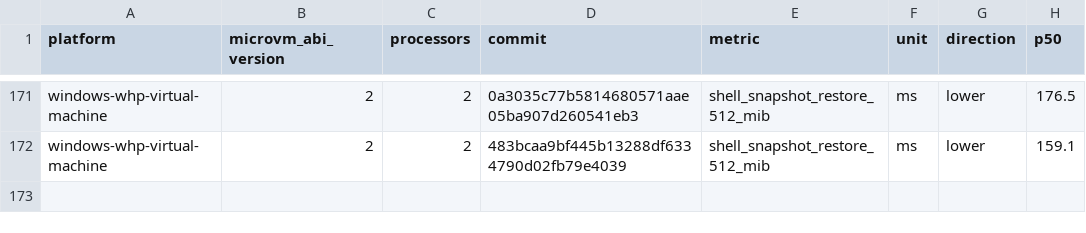
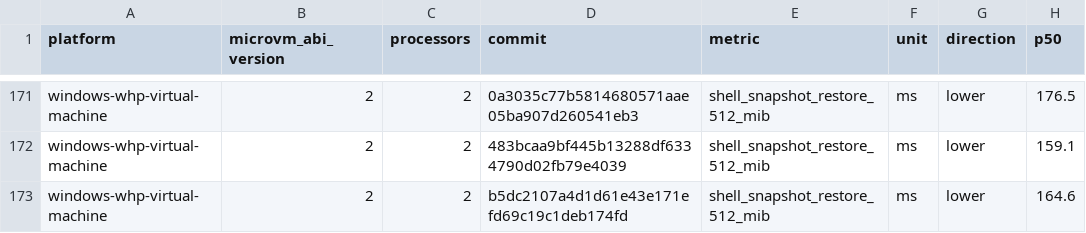
Before and after one commit to 56steve/nvx, a CSV file: data/windows-whp-virtual-machine-microvm-v2-2vcpu.csv, drawn as a sheet; only a part is shown, gaps mark what is left out.

```diff
--- a/data/windows-whp-virtual-machine-microvm-v2-2vcpu.csv
+++ b/data/windows-whp-virtual-machine-microvm-v2-2vcpu.csv
@@ -172 +172,2 @@ windows-whp-virtual-machine,2,2,0a3035c77b5814680571aae05ba907d260541eb3,shell_s
 windows-whp-virtual-machine,2,2,483bcaa9bf445b13288df6334790d02fb79e4039,shell_snapshot_restore_512_mib,ms,lower,159.1
+windows-whp-virtual-machine,2,2,b5dc2107a4d1d61e43e171efd69c19c1deb174fd,shell_snapshot_restore_512_mib,ms,lower,164.6
```
Also changed, not shown: data/linux-kvm-virtual-machine-microvm-v2-1vcpu.csv, data/linux-mshv-virtual-machine-microvm-v2-1vcpu.csv, 9 other files.
